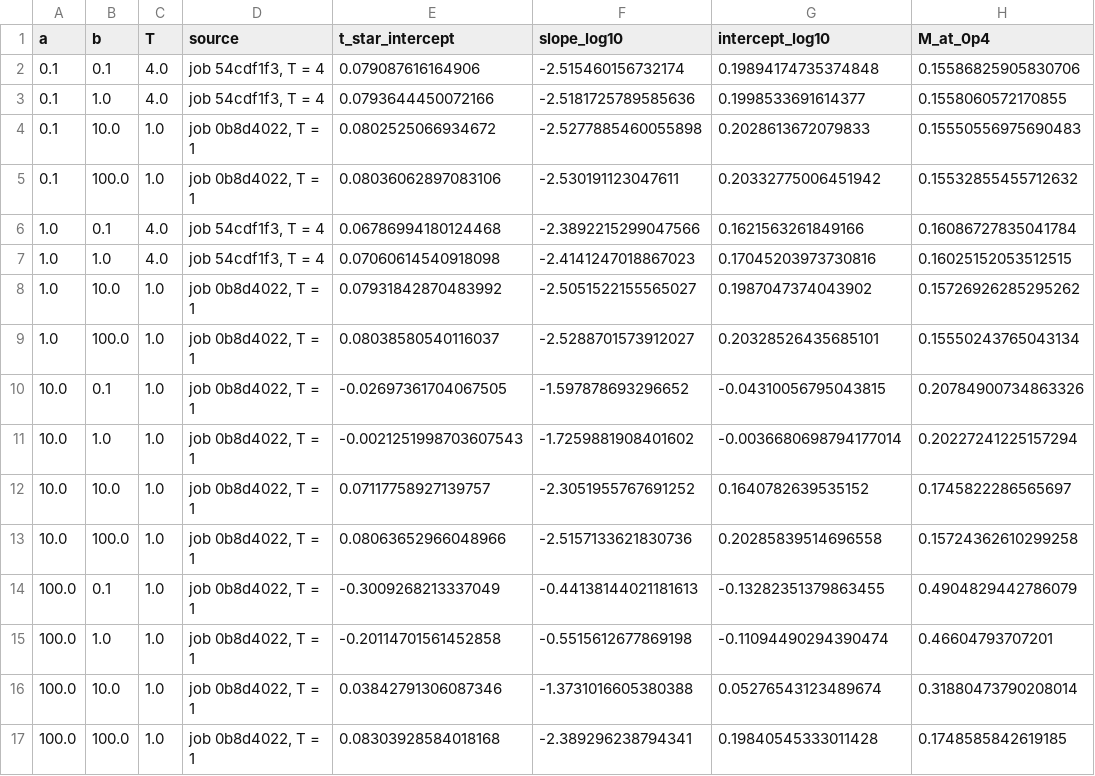
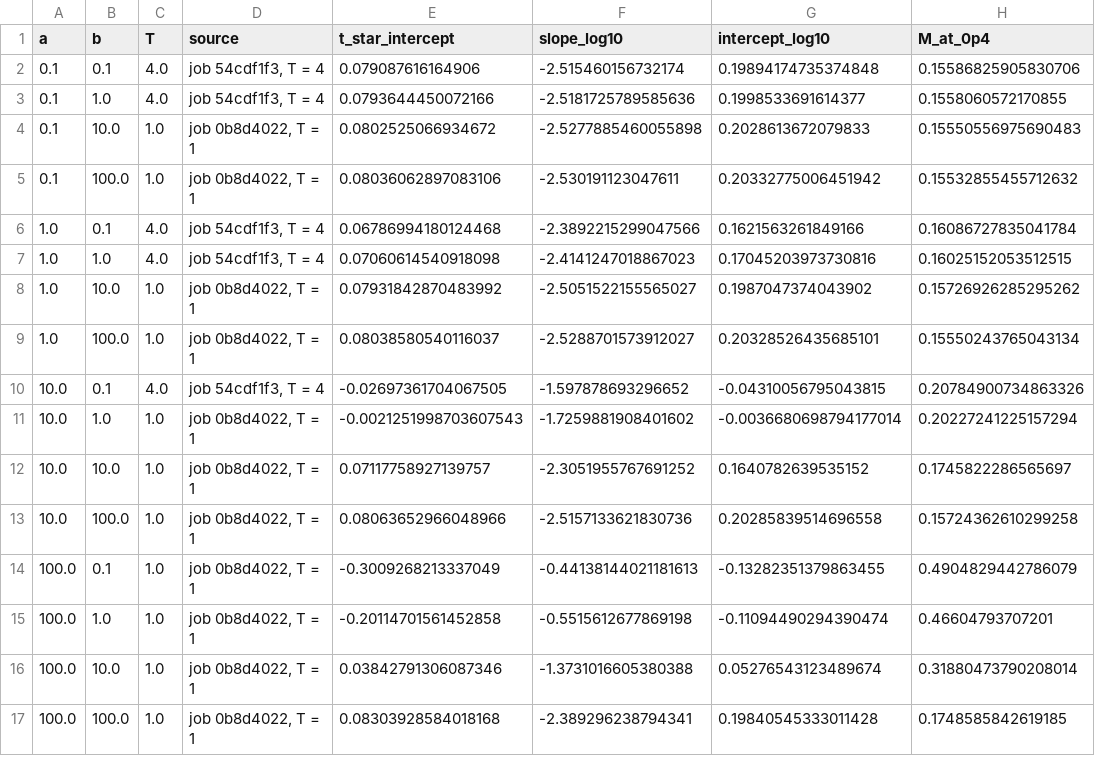
Before and after one commit to KevBedoya/Intracellular-Transport-Computational-Modeling, a CSV file: results/2026-10-07_ab-grid-96x96_tau0.01/line_intercept_criterion/t_star_line_intercept_96x96.csv, drawn as a sheet; only a part is shown; the diff names each change by its address in the sheet, - before the commit and + after, or states it on an @@ line.

```diff
--- a/results/2026-10-07_ab-grid-96x96_tau0.01/line_intercept_criterion/t_star_line_intercept_96x96.csv
+++ b/results/2026-10-07_ab-grid-96x96_tau0.01/line_intercept_criterion/t_star_line_intercept_96x96.csv
-C10 (T): 1.0
+C10 (T): 4.0
-D10 (source): job 0b8d4022, T = 1
+D10 (source): job 54cdf1f3, T = 4
```
Also changed, not shown: results/2026-10-07_ab-grid-96x96_tau0.01/kappa_criterion/t_star_kappa_96x96_tau0.01.csv, results/2026-10-07_ab-grid-96x96_tau0.01/t_star_96x96_tau0.01.csv, 22 other files.
